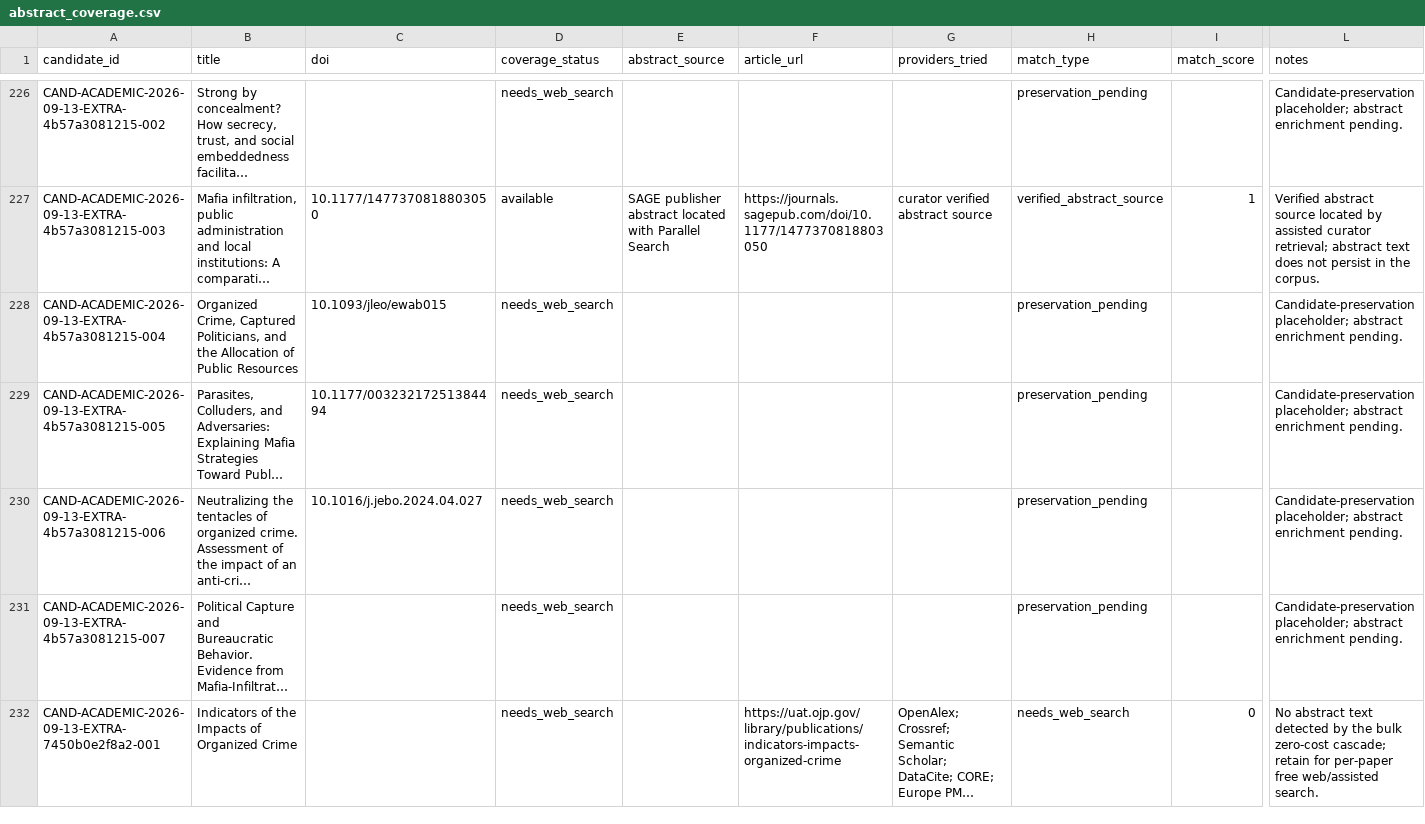
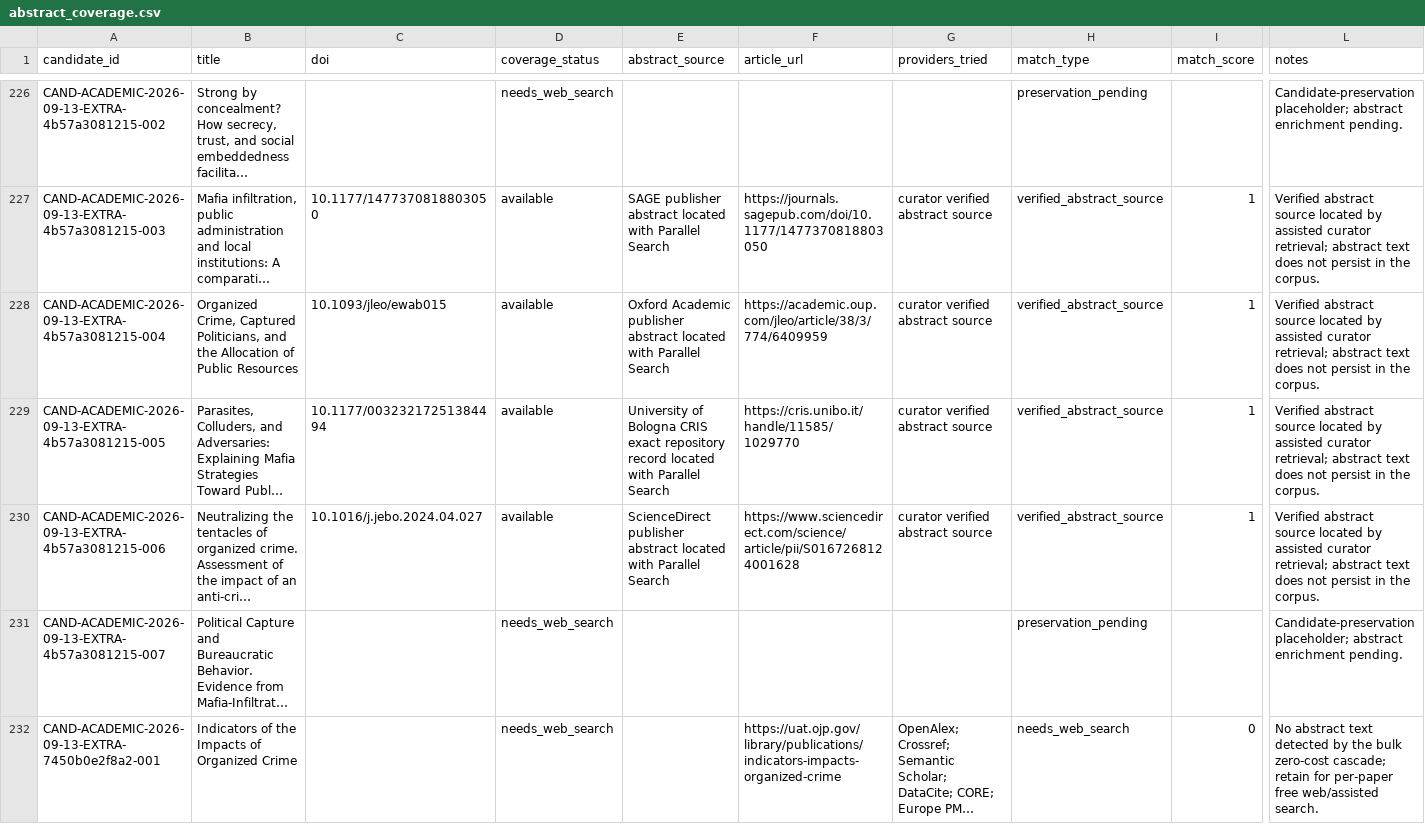
Before and after one commit to colazeta/criminal_infiltration_in_legal_economy_review, a CSV file: data/curation/abstract_coverage.csv, drawn as a sheet; only a part is shown, gaps mark what is left out; long unchanged cells end in …; the diff names each change by its address in the sheet, - before the commit and + after, or states it on an @@ line.

```diff
--- a/data/curation/abstract_coverage.csv
+++ b/data/curation/abstract_coverage.csv
-D228:D230 (coverage_status): needs_web_search
+D228:D230 (coverage_status): available
-E228 (abstract_source): (empty)
+E228 (abstract_source): Oxford Academic publisher abstract located with Parallel Search
-F228 (article_url): (empty)
+F228 (article_url): https://academic.oup.com/jleo/article/38/3/774/6409959
-G228:G230 (providers_tried): (empty)
+G228:G230 (providers_tried): curator verified abstract source
-H228:H230 (match_type): preservation_pending
+H228:H230 (match_type): verified_abstract_source
-I228:I230 (match_score): (empty)
+I228:I230 (match_score): 1
-L228:L230 (notes): Candidate-preservation placeholder; abstract enrichment pending.
+L228:L230 (notes): Verified abstract source located by assisted curator retrieval; abstract text does not persist in the corpus.
-E229 (abstract_source): (empty)
+E229 (abstract_source): University of Bologna CRIS exact repository record located with Parallel Search
-F229 (article_url): (empty)
+F229 (article_url): https://cris.unibo.it/handle/11585/1029770
-E230 (abstract_source): (empty)
+E230 (abstract_source): ScienceDirect publisher abstract located with Parallel Search
-F230 (article_url): (empty)
+F230 (article_url): https://www.sciencedirect.com/science/article/pii/S0167268124001628
```
